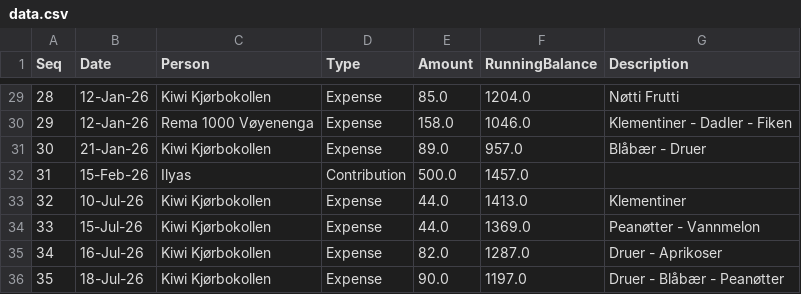
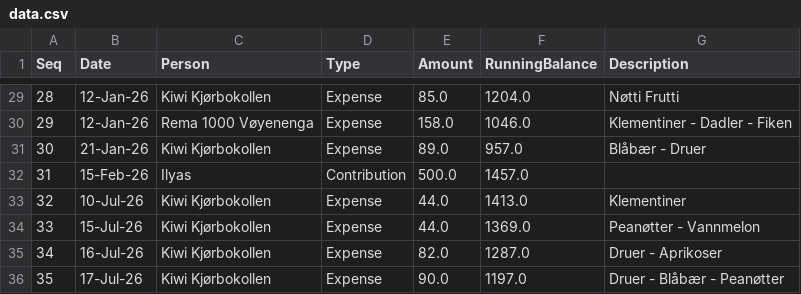
Before and after one commit to aakshirwany/tracker, a CSV file: data.csv, drawn as a sheet; only a part is shown, gaps mark what is left out.

Commit message:
Update tracker data

```diff
--- a/data.csv
+++ b/data.csv
@@ -35,2 +35,2 @@ Seq,Date,Person,Type,Amount,RunningBalance,Description
 34,16-Jul-26,Kiwi Kjørbokollen,Expense,82.0,1287.0,Druer - Aprikoser
-35,18-Jul-26,Kiwi Kjørbokollen,Expense,90.0,1197.0,Druer - Blåbær - Peanøtter
+35,17-Jul-26,Kiwi Kjørbokollen,Expense,90.0,1197.0,Druer - Blåbær - Peanøtter
```
